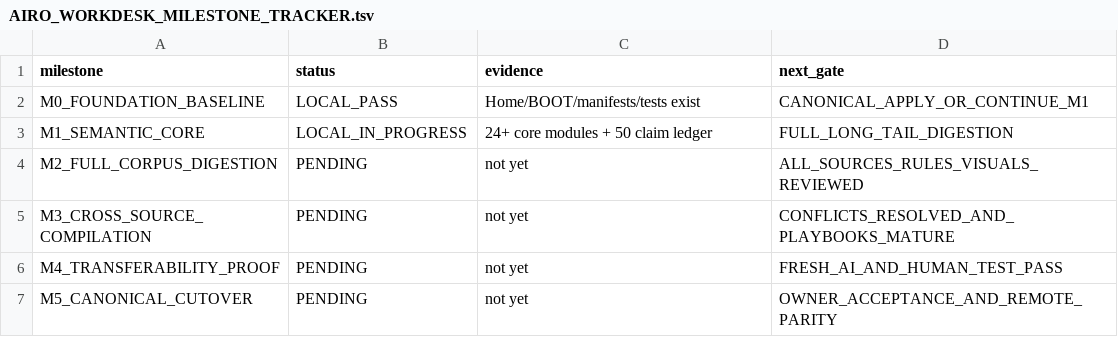
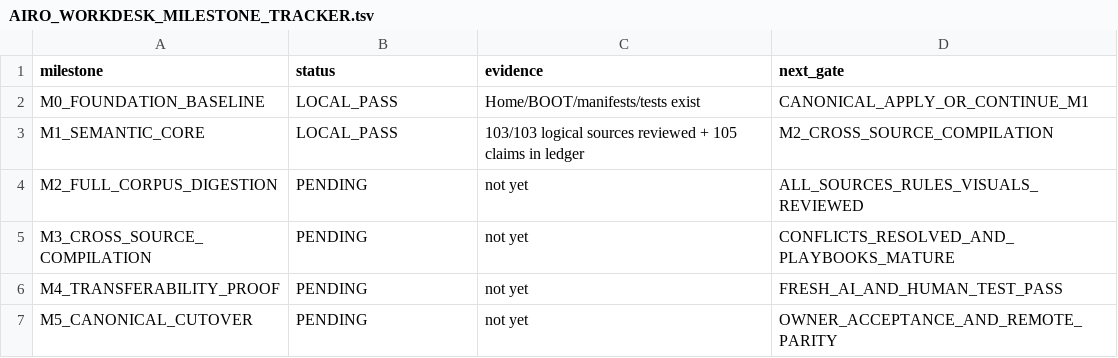
Before and after one commit to progamer6918/airo-second-brain, a TSV file: docs/roadmap/AIRO_WORKDESK_MILESTONE_TRACKER.tsv, drawn as a sheet.

```diff
--- a/docs/roadmap/AIRO_WORKDESK_MILESTONE_TRACKER.tsv
+++ b/docs/roadmap/AIRO_WORKDESK_MILESTONE_TRACKER.tsv
@@ -2,3 +2,3 @@ milestone	status	evidence	next_gate
 M0_FOUNDATION_BASELINE	LOCAL_PASS	Home/BOOT/manifests/tests exist	CANONICAL_APPLY_OR_CONTINUE_M1
-M1_SEMANTIC_CORE	LOCAL_IN_PROGRESS	24+ core modules + 50 claim ledger	FULL_LONG_TAIL_DIGESTION
+M1_SEMANTIC_CORE	LOCAL_PASS	103/103 logical sources reviewed + 105 claims in ledger	M2_CROSS_SOURCE_COMPILATION
 M2_FULL_CORPUS_DIGESTION	PENDING	not yet	ALL_SOURCES_RULES_VISUALS_REVIEWED
```
Also changed, not shown: evidence/workdesk/COVERAGE_MATRIX.tsv, evidence/workdesk/DIGESTION_QUEUE.tsv, 5 other files.
